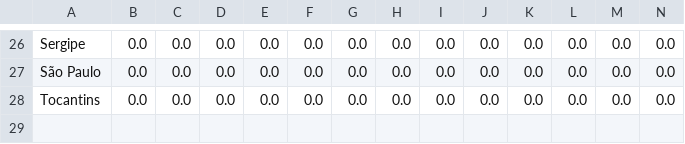
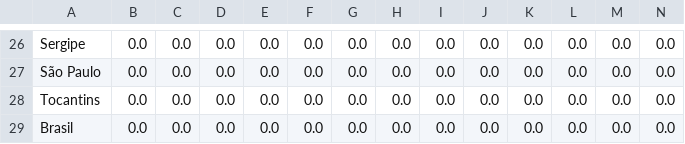
Before and after one commit to andrey-v-oliveira/contra-corona, a CSV file: time_series_brasil/deaths_est_dia_alg_tx.csv, drawn as a sheet; only a part is shown, gaps mark what is left out; rows hold the shown columns only; the diff names each change by its address in the sheet, - before the commit and + after, or states it on an @@ line.

```diff
--- a/time_series_brasil/deaths_est_dia_alg_tx.csv
+++ b/time_series_brasil/deaths_est_dia_alg_tx.csv
+row 29: Brasil | 0.0 | 0.0 | 0.0 | 0.0 | 0.0 | 0.0 | 0.0 | 0.0 | 0.0 | 0.0 | 0.0 | 0.0 | 0.0
```
Also changed, not shown: time_series_brasil/confirmed_est_dia.csv, time_series_brasil/confirmed_est_dia_alg.csv, 30 other files.
